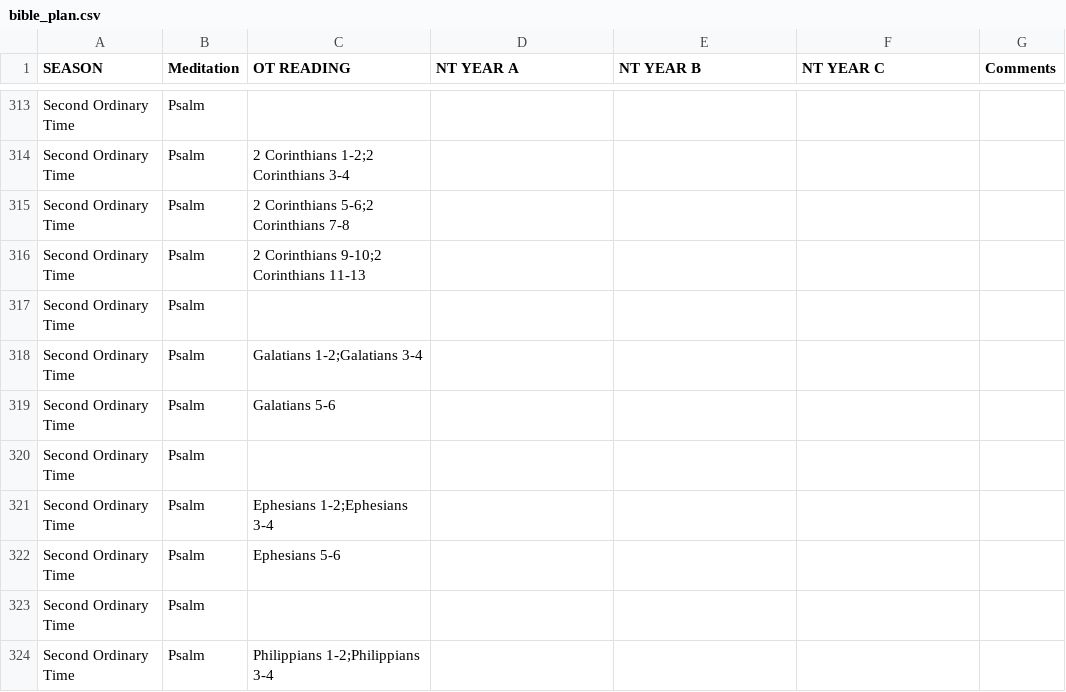
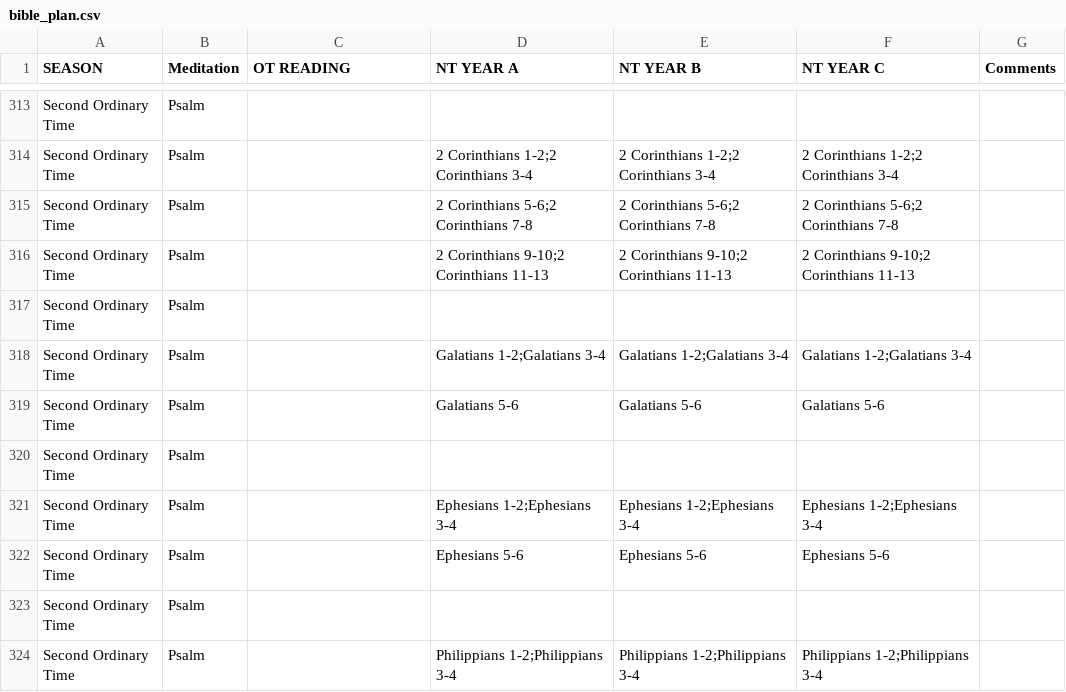
Before and after one commit to benjaminingreens/liturgical_calendar, a CSV file: bible_plan.csv, drawn as a sheet; only a part is shown, gaps mark what is left out; the diff covers the shown part only; the diff names each change by its address in the sheet, - before the commit and + after, or states it on an @@ line.

```diff
--- a/bible_plan.csv
+++ b/bible_plan.csv
-C314 (OT READING): 2 Corinthians 1-2;2 Corinthians 3-4
+C314 (OT READING): (empty)
-D314 (NT YEAR A): (empty)
+D314 (NT YEAR A): 2 Corinthians 1-2;2 Corinthians 3-4
-E314 (NT YEAR B): (empty)
+E314 (NT YEAR B): 2 Corinthians 1-2;2 Corinthians 3-4
-F314 (NT YEAR C): (empty)
+F314 (NT YEAR C): 2 Corinthians 1-2;2 Corinthians 3-4
-C315 (OT READING): 2 Corinthians 5-6;2 Corinthians 7-8
+C315 (OT READING): (empty)
-D315 (NT YEAR A): (empty)
+D315 (NT YEAR A): 2 Corinthians 5-6;2 Corinthians 7-8
-E315 (NT YEAR B): (empty)
+E315 (NT YEAR B): 2 Corinthians 5-6;2 Corinthians 7-8
-F315 (NT YEAR C): (empty)
+F315 (NT YEAR C): 2 Corinthians 5-6;2 Corinthians 7-8
-C316 (OT READING): 2 Corinthians 9-10;2 Corinthians 11-13
+C316 (OT READING): (empty)
-D316 (NT YEAR A): (empty)
+D316 (NT YEAR A): 2 Corinthians 9-10;2 Corinthians 11-13
-E316 (NT YEAR B): (empty)
+E316 (NT YEAR B): 2 Corinthians 9-10;2 Corinthians 11-13
-F316 (NT YEAR C): (empty)
+F316 (NT YEAR C): 2 Corinthians 9-10;2 Corinthians 11-13
-C318 (OT READING): Galatians 1-2;Galatians 3-4
+C318 (OT READING): (empty)
-D318 (NT YEAR A): (empty)
+D318 (NT YEAR A): Galatians 1-2;Galatians 3-4
-E318 (NT YEAR B): (empty)
+E318 (NT YEAR B): Galatians 1-2;Galatians 3-4
-F318 (NT YEAR C): (empty)
+F318 (NT YEAR C): Galatians 1-2;Galatians 3-4
-C319 (OT READING): Galatians 5-6
+C319 (OT READING): (empty)
-D319 (NT YEAR A): (empty)
+D319 (NT YEAR A): Galatians 5-6
-E319 (NT YEAR B): (empty)
+E319 (NT YEAR B): Galatians 5-6
-F319 (NT YEAR C): (empty)
+F319 (NT YEAR C): Galatians 5-6
-C321 (OT READING): Ephesians 1-2;Ephesians 3-4
+C321 (OT READING): (empty)
-D321 (NT YEAR A): (empty)
+D321 (NT YEAR A): Ephesians 1-2;Ephesians 3-4
-E321 (NT YEAR B): (empty)
+E321 (NT YEAR B): Ephesians 1-2;Ephesians 3-4
-F321 (NT YEAR C): (empty)
+F321 (NT YEAR C): Ephesians 1-2;Ephesians 3-4
-C322 (OT READING): Ephesians 5-6
+C322 (OT READING): (empty)
-D322 (NT YEAR A): (empty)
+D322 (NT YEAR A): Ephesians 5-6
-E322 (NT YEAR B): (empty)
+E322 (NT YEAR B): Ephesians 5-6
-F322 (NT YEAR C): (empty)
+F322 (NT YEAR C): Ephesians 5-6
-C324 (OT READING): Philippians 1-2;Philippians 3-4
+C324 (OT READING): (empty)
-D324 (NT YEAR A): (empty)
+D324 (NT YEAR A): Philippians 1-2;Philippians 3-4
-E324 (NT YEAR B): (empty)
+E324 (NT YEAR B): Philippians 1-2;Philippians 3-4
-F324 (NT YEAR C): (empty)
+F324 (NT YEAR C): Philippians 1-2;Philippians 3-4
```
Also changed, not shown: 120 edited cells elsewhere in this file, liturgical_calendar_lexicon_2025.csv, 6 other files.
